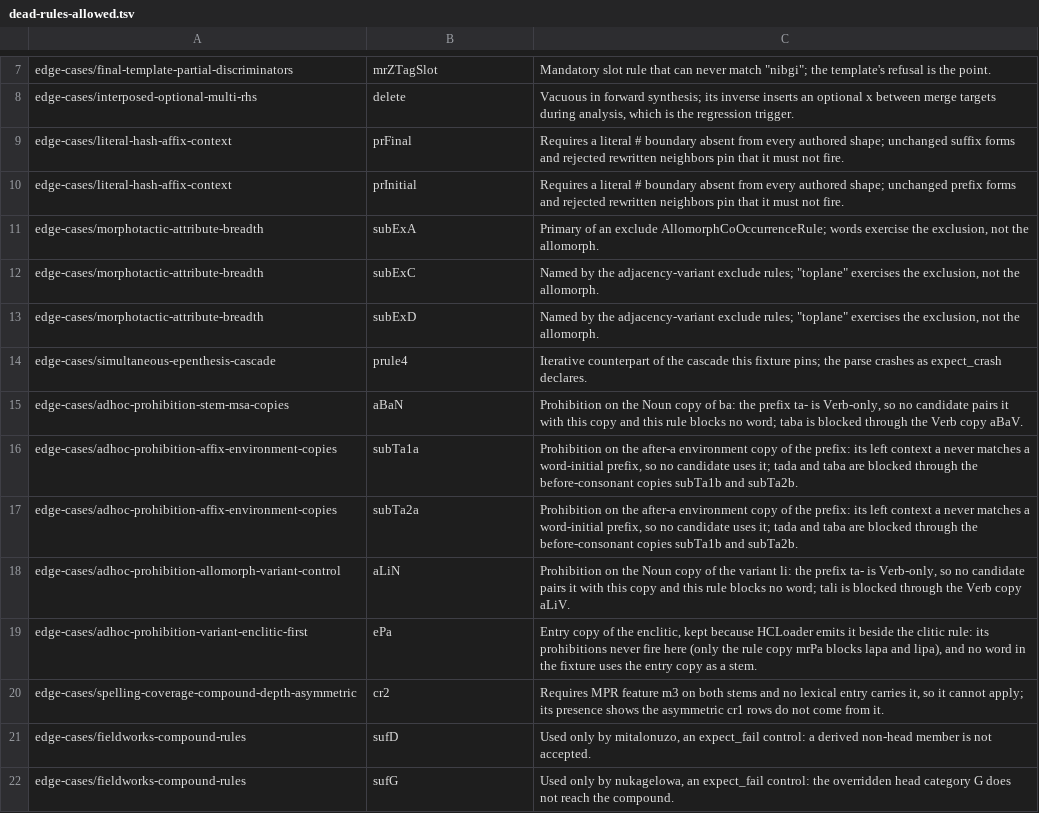
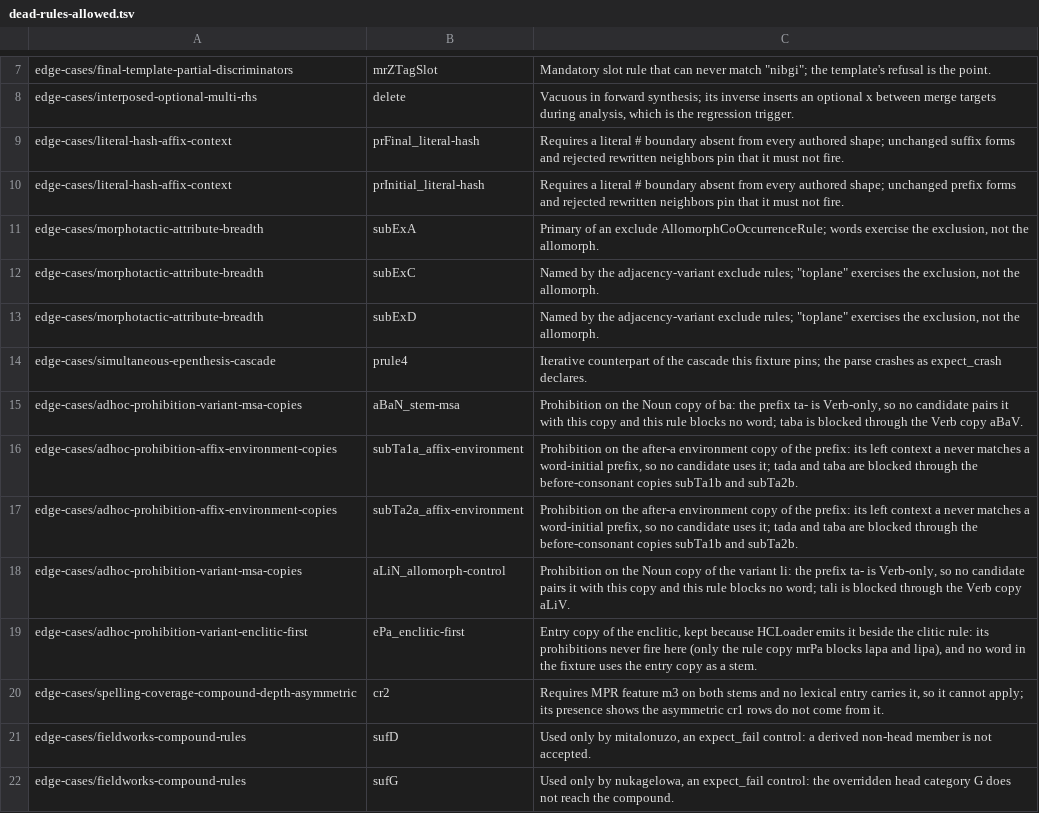
Before and after one commit to sillsdev/fieldworks-parser-conformance, a TSV file: dead-rules-allowed.tsv, drawn as a sheet; only a part is shown, gaps mark what is left out.

```diff
--- a/dead-rules-allowed.tsv
+++ b/dead-rules-allowed.tsv
@@ -8,4 +8,4 @@ edge-cases/final-template-partial-discriminators	mrZTagSlot	Mandatory slot rule
 edge-cases/interposed-optional-multi-rhs	delete	Vacuous in forward synthesis; its inverse inserts an optional x between merge targets during analysis, which is the regression trigger.
-edge-cases/literal-hash-affix-context	prFinal	Requires a literal # boundary absent from every authored shape; unchanged suffix forms and rejected rewritten neighbors pin that it must not fire.
-edge-cases/literal-hash-affix-context	prInitial	Requires a literal # boundary absent from every authored shape; unchanged prefix forms and rejected rewritten neighbors pin that it must not fire.
+edge-cases/literal-hash-affix-context	prFinal_literal-hash	Requires a literal # boundary absent from every authored shape; unchanged suffix forms and rejected rewritten neighbors pin that it must not fire.
+edge-cases/literal-hash-affix-context	prInitial_literal-hash	Requires a literal # boundary absent from every authored shape; unchanged prefix forms and rejected rewritten neighbors pin that it must not fire.
 edge-cases/morphotactic-attribute-breadth	subExA	Primary of an exclude AllomorphCoOccurrenceRule; words exercise the exclusion, not the allomorph.
@@ -14,7 +14,7 @@ edge-cases/morphotactic-attribute-breadth	subExD	Named by the adjacency-variant
 edge-cases/simultaneous-epenthesis-cascade	prule4	Iterative counterpart of the cascade this fixture pins; the parse crashes as expect_crash declares.
-edge-cases/adhoc-prohibition-stem-msa-copies	aBaN	Prohibition on the Noun copy of ba: the prefix ta- is Verb-only, so no candidate pairs it with this copy and this rule blocks no word; taba is blocked through the Verb copy aBaV.
-edge-cases/adhoc-prohibition-affix-environment-copies	subTa1a	Prohibition on the after-a environment copy of the prefix: its left context a never matches a word-initial prefix, so no candidate uses it; tada and taba are blocked through the before-consonant copies subTa1b and subTa2b.
-edge-cases/adhoc-prohibition-affix-environment-copies	subTa2a	Prohibition on the after-a environment copy of the prefix: its left context a never matches a word-initial prefix, so no candidate uses it; tada and taba are blocked through the before-consonant copies subTa1b and subTa2b.
-edge-cases/adhoc-prohibition-allomorph-variant-control	aLiN	Prohibition on the Noun copy of the variant li: the prefix ta- is Verb-only, so no candidate pairs it with this copy and this rule blocks no word; tali is blocked through the Verb copy aLiV.
-edge-cases/adhoc-prohibition-variant-enclitic-first	ePa	Entry copy of the enclitic, kept because HCLoader emits it beside the clitic rule: its prohibitions never fire here (only the rule copy mrPa blocks lapa and lipa), and no word in the fixture uses the entry copy as a stem.
+edge-cases/adhoc-prohibition-variant-msa-copies	aBaN_stem-msa	Prohibition on the Noun copy of ba: the prefix ta- is Verb-only, so no candidate pairs it with this copy and this rule blocks no word; taba is blocked through the Verb copy aBaV.
+edge-cases/adhoc-prohibition-affix-environment-copies	subTa1a_affix-environment	Prohibition on the after-a environment copy of the prefix: its left context a never matches a word-initial prefix, so no candidate uses it; tada and taba are blocked through the before-consonant copies subTa1b and subTa2b.
+edge-cases/adhoc-prohibition-affix-environment-copies	subTa2a_affix-environment	Prohibition on the after-a environment copy of the prefix: its left context a never matches a word-initial prefix, so no candidate uses it; tada and taba are blocked through the before-consonant copies subTa1b and subTa2b.
+edge-cases/adhoc-prohibition-variant-msa-copies	aLiN_allomorph-control	Prohibition on the Noun copy of the variant li: the prefix ta- is Verb-only, so no candidate pairs it with this copy and this rule blocks no word; tali is blocked through the Verb copy aLiV.
+edge-cases/adhoc-prohibition-variant-enclitic-first	ePa_enclitic-first	Entry copy of the enclitic, kept because HCLoader emits it beside the clitic rule: its prohibitions never fire here (only the rule copy mrPa blocks lapa and lipa), and no word in the fixture uses the entry copy as a stem.
 edge-cases/spelling-coverage-compound-depth-asymmetric	cr2	Requires MPR feature m3 on both stems and no lexical entry carries it, so it cannot apply; its presence shows the asymmetric cr1 rows do not come from it.
```
Also changed, not shown: fieldworks-stale-witnesses.tsv, fieldworks-witness-grammars.tsv, 8 other files.
